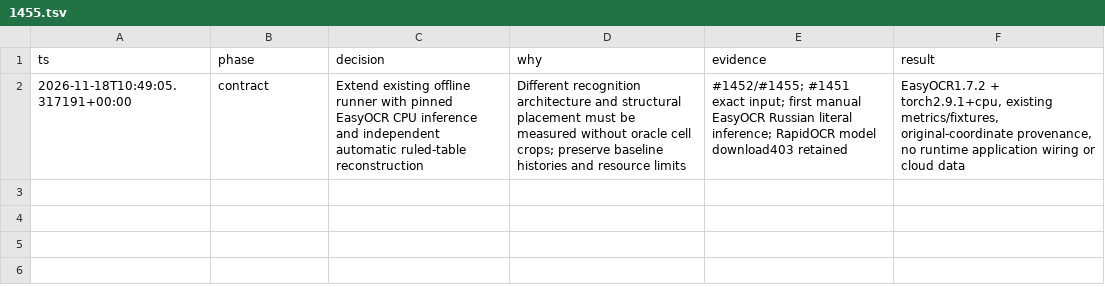
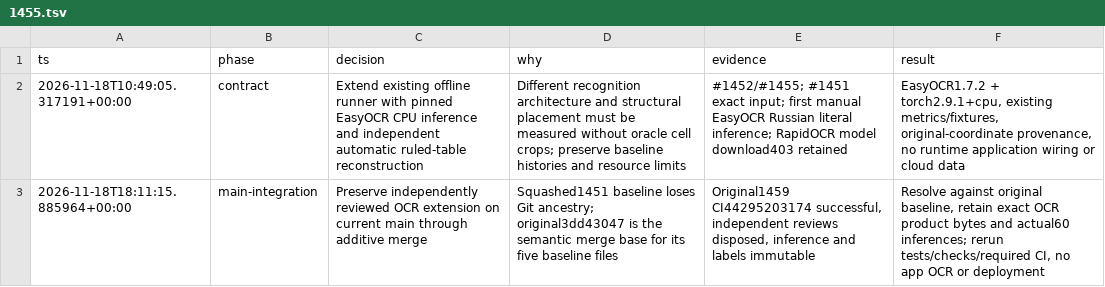
Before and after one commit to Prisma-Prim/PRISMA-PRIM-Suite, a TSV file: .audit/1455.tsv, drawn as a sheet; the diff names each change by its address in the sheet, - before the commit and + after, or states it on an @@ line.

Commit message:
docs(audit): record offline OCR integration with merged baseline

```diff
--- a/.audit/1455.tsv
+++ b/.audit/1455.tsv
+row 3: 2026-11-18T18:11:15.885964+00:00 | main-integration | Preserve independently reviewed OCR extension on current main through additive merge | Squashed1451 baseline loses Git ancestry; original3dd43047 is the semantic merge base for its five baseline files | Original1459 CI44295203174 successful, independent reviews disposed, inference and labels immutable | Resolve against original baseline, retain exact OCR product bytes and actual60 inferences; rerun tests/checks/required CI, no app OCR or deployment
```
